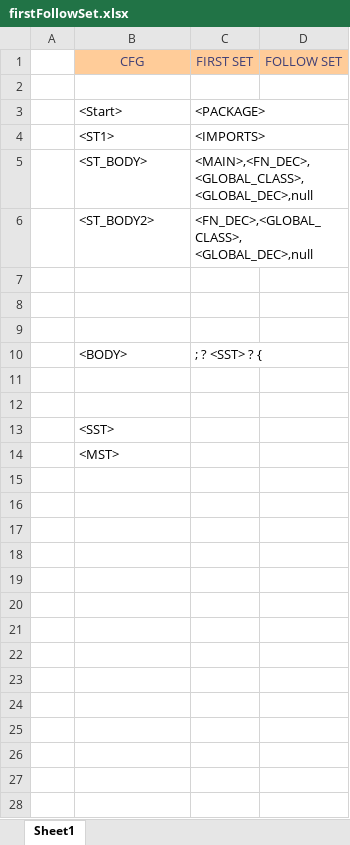
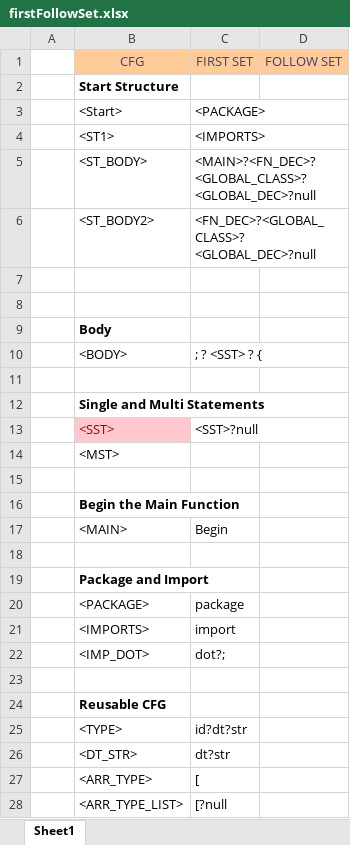
Before and after one commit to umar-anzar/Front-End-Compiler-Project, an Excel workbook: New Language/Syntax Analyze Phase/FirstFollowSet/firstFollowSet.xlsx, sheet Sheet1, drawn as a sheet; only a part is shown; values as stored, in another font and other column widths than the file's, no borders; addresses are those after the commit; ↵ is a line break in a cell; the diff covers the shown part only; the diff names each change by its address in the sheet, - before the commit and + after, or states it on an @@ line.

Commit message:
Update firstFollowSet.xlsx

```diff
--- a/New Language/Syntax Analyze Phase/FirstFollowSet/firstFollowSet.xlsx (sheet Sheet1)
+++ b/New Language/Syntax Analyze Phase/FirstFollowSet/firstFollowSet.xlsx (sheet Sheet1)
-B2 (CFG): (empty)
+B2 (CFG): Start Structure
-C5 (FIRST SET): <MAIN>,<FN_DEC>,<GLOBAL_CLASS>, ↵ <GLOBAL_DEC>,null
+C5 (FIRST SET): <MAIN>?<FN_DEC>?<GLOBAL_CLASS>? ↵ <GLOBAL_DEC>?null
-C6 (FIRST SET): <FN_DEC>,<GLOBAL_CLASS>, ↵ <GLOBAL_DEC>,null
+C6 (FIRST SET): <FN_DEC>?<GLOBAL_CLASS>? ↵ <GLOBAL_DEC>?null
-B9 (CFG): (empty)
+B9 (CFG): Body
+row 12:  | Single and Multi Statements
+row 13:  | <SST> | <SST>?null
+row 14:  | <MST>
-B16 (CFG): <SST>
+B16 (CFG): Begin the Main Function
-B16 bold: off
+B16 bold: on
+row 17:  | <MAIN> | Begin
+row 18: (empty)
-B19 (CFG): <MST>
+B19 (CFG): Package and Import
-B19 bold: off
+B19 bold: on
+row 20:  | <PACKAGE> | package
+row 21:  | <IMPORTS> | import
+row 22:  | <IMP_DOT> | dot?;
+row 23: (empty)
+row 24:  | Reusable CFG
+row 25:  | <TYPE> | id?dt?str
+row 26:  | <DT_STR> | dt?str
+row 27:  | <ARR_TYPE> | [
+row 28:  | <ARR_TYPE_LIST> | [?null
```
Also changed, not shown: 46 added rows elsewhere in this sheet.
